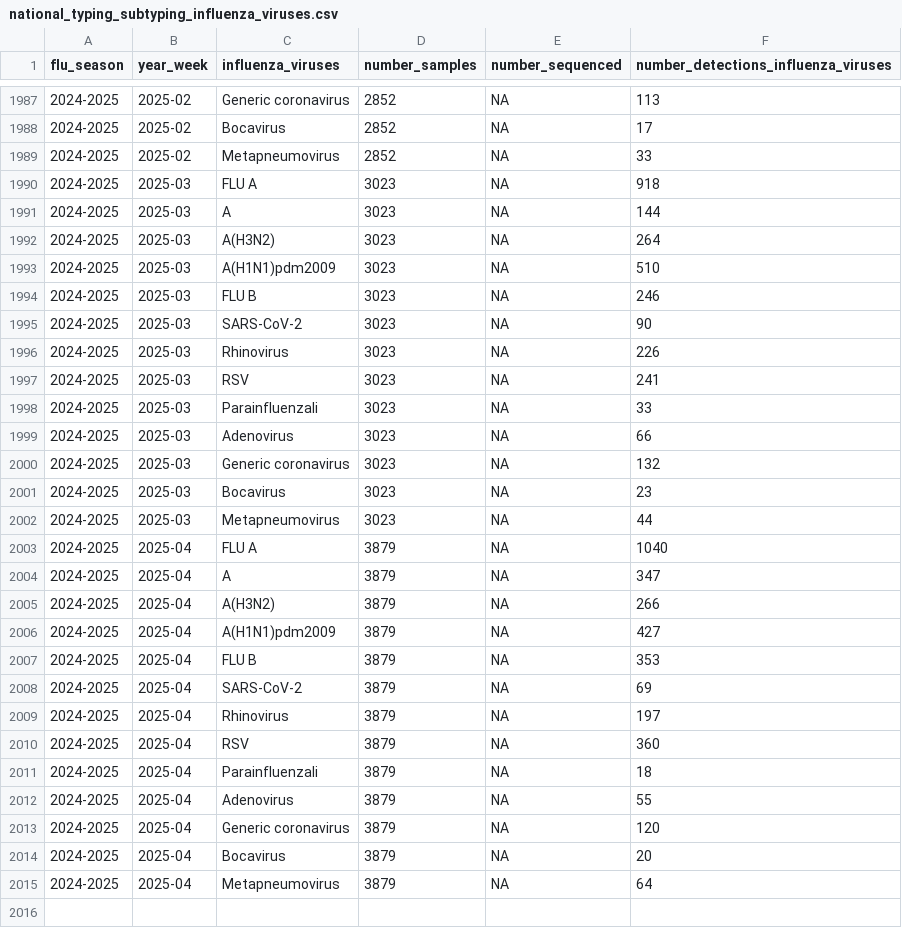
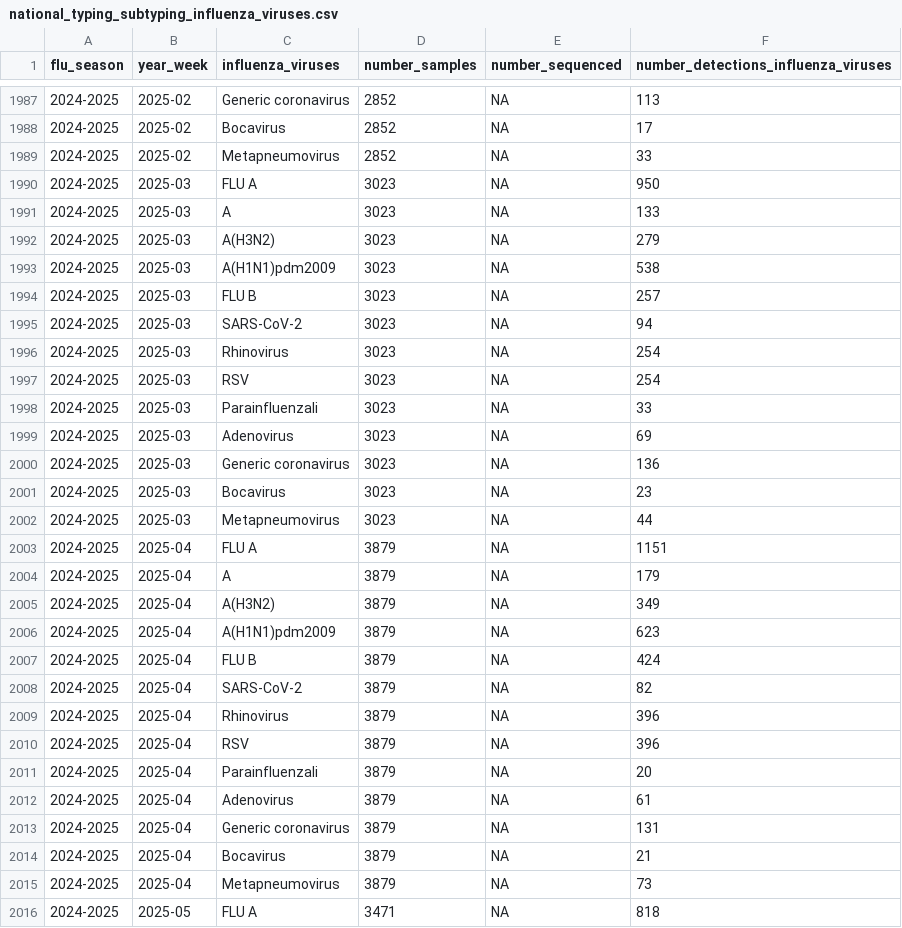
Before and after one commit to fbranda/influnet, a CSV file: data-aggregated/virological_data/national_typing_subtyping_influenza_viruses.csv, drawn as a sheet; only a part is shown, gaps mark what is left out; the diff covers the shown part only.

Commit message:
Add files via upload

```diff
--- a/data-aggregated/virological_data/national_typing_subtyping_influenza_viruses.csv
+++ b/data-aggregated/virological_data/national_typing_subtyping_influenza_viruses.csv
@@ -1989,27 +1989,28 @@
 "2024-2025","2025-02","Metapneumovirus",2852,NA,33
-"2024-2025","2025-03","FLU A",3023,NA,918
-"2024-2025","2025-03","A",3023,NA,144
-"2024-2025","2025-03","A(H3N2)",3023,NA,264
-"2024-2025","2025-03","A(H1N1)pdm2009",3023,NA,510
-"2024-2025","2025-03","FLU B",3023,NA,246
-"2024-2025","2025-03","SARS-CoV-2",3023,NA,90
-"2024-2025","2025-03","Rhinovirus",3023,NA,226
-"2024-2025","2025-03","RSV",3023,NA,241
+"2024-2025","2025-03","FLU A",3023,NA,950
+"2024-2025","2025-03","A",3023,NA,133
+"2024-2025","2025-03","A(H3N2)",3023,NA,279
+"2024-2025","2025-03","A(H1N1)pdm2009",3023,NA,538
+"2024-2025","2025-03","FLU B",3023,NA,257
+"2024-2025","2025-03","SARS-CoV-2",3023,NA,94
+"2024-2025","2025-03","Rhinovirus",3023,NA,254
+"2024-2025","2025-03","RSV",3023,NA,254
 "2024-2025","2025-03","Parainfluenzali",3023,NA,33
-"2024-2025","2025-03","Adenovirus",3023,NA,66
-"2024-2025","2025-03","Generic coronavirus",3023,NA,132
+"2024-2025","2025-03","Adenovirus",3023,NA,69
+"2024-2025","2025-03","Generic coronavirus",3023,NA,136
 "2024-2025","2025-03","Bocavirus",3023,NA,23
 "2024-2025","2025-03","Metapneumovirus",3023,NA,44
-"2024-2025","2025-04","FLU A",3879,NA,1040
-"2024-2025","2025-04","A",3879,NA,347
-"2024-2025","2025-04","A(H3N2)",3879,NA,266
-"2024-2025","2025-04","A(H1N1)pdm2009",3879,NA,427
-"2024-2025","2025-04","FLU B",3879,NA,353
-"2024-2025","2025-04","SARS-CoV-2",3879,NA,69
-"2024-2025","2025-04","Rhinovirus",3879,NA,197
-"2024-2025","2025-04","RSV",3879,NA,360
-"2024-2025","2025-04","Parainfluenzali",3879,NA,18
-"2024-2025","2025-04","Adenovirus",3879,NA,55
-"2024-2025","2025-04","Generic coronavirus",3879,NA,120
-"2024-2025","2025-04","Bocavirus",3879,NA,20
-"2024-2025","2025-04","Metapneumovirus",3879,NA,64
+"2024-2025","2025-04","FLU A",3879,NA,1151
+"2024-2025","2025-04","A",3879,NA,179
+"2024-2025","2025-04","A(H3N2)",3879,NA,349
+"2024-2025","2025-04","A(H1N1)pdm2009",3879,NA,623
+"2024-2025","2025-04","FLU B",3879,NA,424
+"2024-2025","2025-04","SARS-CoV-2",3879,NA,82
+"2024-2025","2025-04","Rhinovirus",3879,NA,396
+"2024-2025","2025-04","RSV",3879,NA,396
+"2024-2025","2025-04","Parainfluenzali",3879,NA,20
+"2024-2025","2025-04","Adenovirus",3879,NA,61
+"2024-2025","2025-04","Generic coronavirus",3879,NA,131
+"2024-2025","2025-04","Bocavirus",3879,NA,21
+"2024-2025","2025-04","Metapneumovirus",3879,NA,73
+"2024-2025","2025-05","FLU A",3471,NA,818
```
Also changed, not shown: 12 added rows and 20 edited cells elsewhere in this file.
